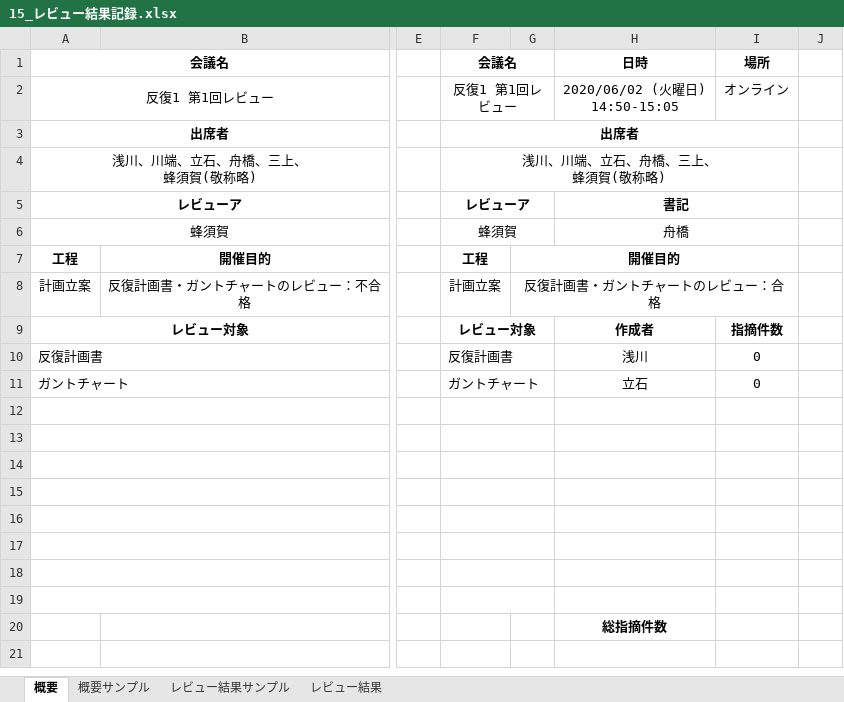
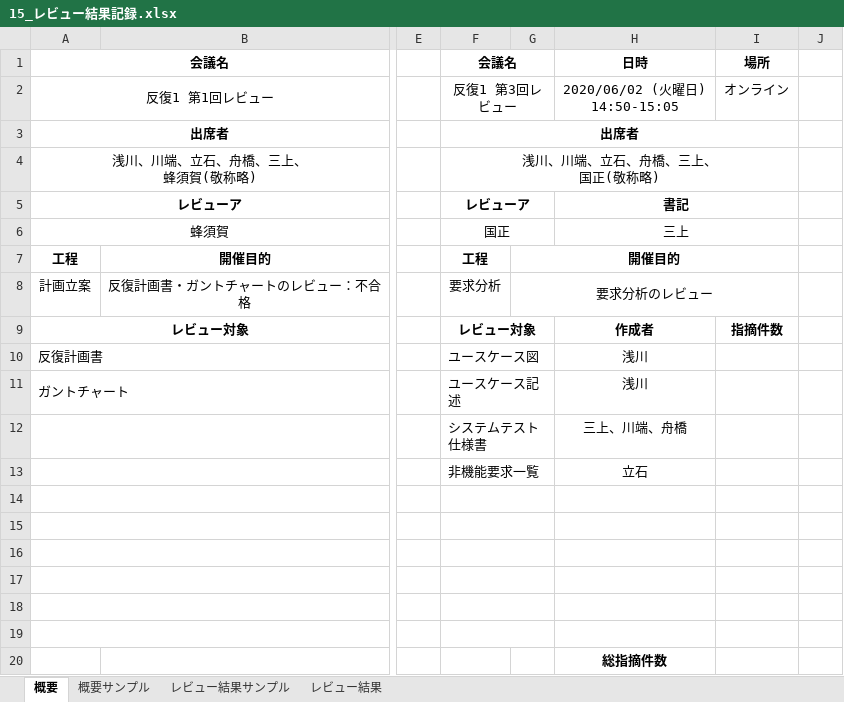
Before and after one commit to TateishiNahoko/-15, an Excel workbook: 15_レビュー結果記録.xlsx, sheet 概要, drawn as a sheet; only a part is shown, gaps mark what is left out; values as stored, in another font and other column widths than the file's, no borders; rows hold the shown columns only; ↵ is a line break in a cell; the diff names each change by its address in the sheet, - before the commit and + after, or states it on an @@ line.

Commit message:
message

```diff
--- a/15_レビュー結果記録.xlsx (sheet 概要)
+++ b/15_レビュー結果記録.xlsx (sheet 概要)
-F2: 反復1 第1回レビュー
+F2: 反復1 第3回レビュー
-F4: 浅川、川端、立石、舟橋、三上、 ↵ 蜂須賀(敬称略)
+F4: 浅川、川端、立石、舟橋、三上、 ↵ 国正(敬称略)
-F6: 蜂須賀
+F6: 国正
-H6: 舟橋
+H6: 三上
-F8: 計画立案
+F8: 要求分析
-G8: 反復計画書・ガントチャートのレビュー：合格
+G8: 要求分析のレビュー
-F10: 反復計画書
+F10: ユースケース図
-I10:I11: 0
+I10:I11: (empty)
-F11: ガントチャート
+F11: ユースケース記述
-H11: 立石
+H11: 浅川
-row 12: (empty)
+row 12:  |  |  | システムテスト仕様書 |  | 三上、川端、舟橋
-row 13: (empty)
+row 13:  |  |  | 非機能要求一覧 |  | 立石
```
